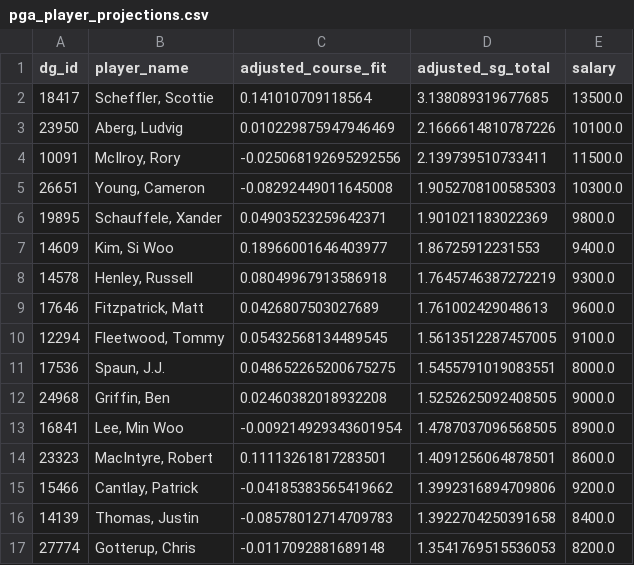
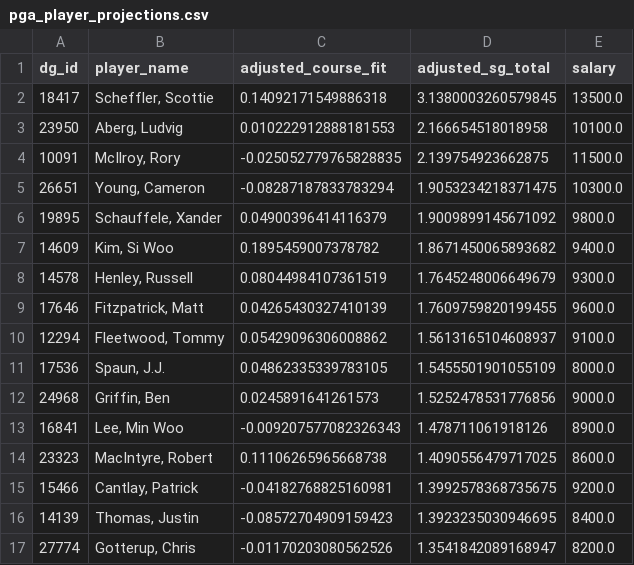
Before and after one commit to plus4blog/plus4-viz, a CSV file: data/pga_player_projections.csv, drawn as a sheet; only a part is shown; the diff covers the shown part only.

Commit message:
player_projections — The Memorial

```diff
--- a/data/pga_player_projections.csv
+++ b/data/pga_player_projections.csv
@@ -1,17 +1,17 @@
 dg_id,player_name,adjusted_course_fit,adjusted_sg_total,salary
-18417,"Scheffler, Scottie",0.141010709118564,3.138089319677685,13500.0
-23950,"Aberg, Ludvig",0.010229875947946469,2.1666614810787226,10100.0
-10091,"McIlroy, Rory",-0.025068192695292556,2.139739510733411,11500.0
-26651,"Young, Cameron",-0.08292449011645008,1.9052708100585303,10300.0
-19895,"Schauffele, Xander",0.04903523259642371,1.901021183022369,9800.0
-14609,"Kim, Si Woo",0.18966001646403977,1.86725912231553,9400.0
-14578,"Henley, Russell",0.08049967913586918,1.7645746387272219,9300.0
-17646,"Fitzpatrick, Matt",0.0426807503027689,1.761002429048613,9600.0
-12294,"Fleetwood, Tommy",0.05432568134489545,1.5613512287457005,9100.0
-17536,"Spaun, J.J.",0.048652265200675275,1.5455791019083551,8000.0
-24968,"Griffin, Ben",0.02460382018932208,1.5252625092408505,9000.0
-16841,"Lee, Min Woo",-0.009214929343601954,1.4787037096568505,8900.0
-23323,"MacIntyre, Robert",0.11113261817283501,1.4091256064878501,8600.0
-15466,"Cantlay, Patrick",-0.04185383565419662,1.3992316894709806,9200.0
-14139,"Thomas, Justin",-0.08578012714709783,1.3922704250391658,8400.0
-27774,"Gotterup, Chris",-0.0117092881689148,1.3541769515536053,8200.0
+18417,"Scheffler, Scottie",0.14092171549886318,3.1380003260579845,13500.0
+23950,"Aberg, Ludvig",0.010222912888181553,2.166654518018958,10100.0
+10091,"McIlroy, Rory",-0.025052779765828835,2.139754923662875,11500.0
+26651,"Young, Cameron",-0.08287187833783294,1.9053234218371475,10300.0
+19895,"Schauffele, Xander",0.04900396414116379,1.9009899145671092,9800.0
+14609,"Kim, Si Woo",0.1895459007378782,1.8671450065893682,9400.0
+14578,"Henley, Russell",0.08044984107361519,1.7645248006649679,9300.0
+17646,"Fitzpatrick, Matt",0.04265430327410139,1.7609759820199455,9600.0
+12294,"Fleetwood, Tommy",0.05429096306008862,1.5613165104608937,9100.0
+17536,"Spaun, J.J.",0.04862335339783105,1.5455501901055109,8000.0
+24968,"Griffin, Ben",0.0245891641261573,1.5252478531776856,9000.0
+16841,"Lee, Min Woo",-0.009207577082326343,1.478711061918126,8900.0
+23323,"MacIntyre, Robert",0.11106265965668738,1.4090556479717025,8600.0
+15466,"Cantlay, Patrick",-0.04182768825160981,1.3992578368735675,9200.0
+14139,"Thomas, Justin",-0.08572704909159423,1.3923235030946695,8400.0
+27774,"Gotterup, Chris",-0.01170203080562526,1.3541842089168947,8200.0
```
Also changed, not shown: 112 edited cells elsewhere in this file.
